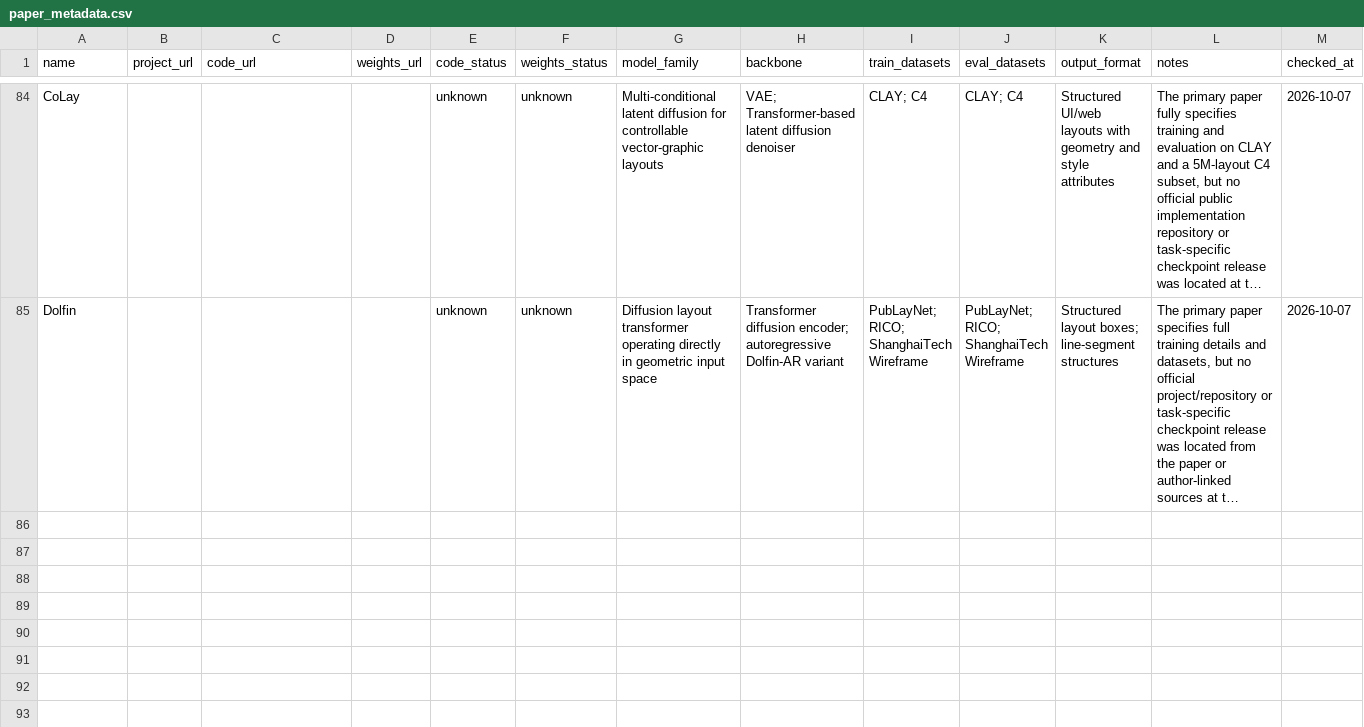
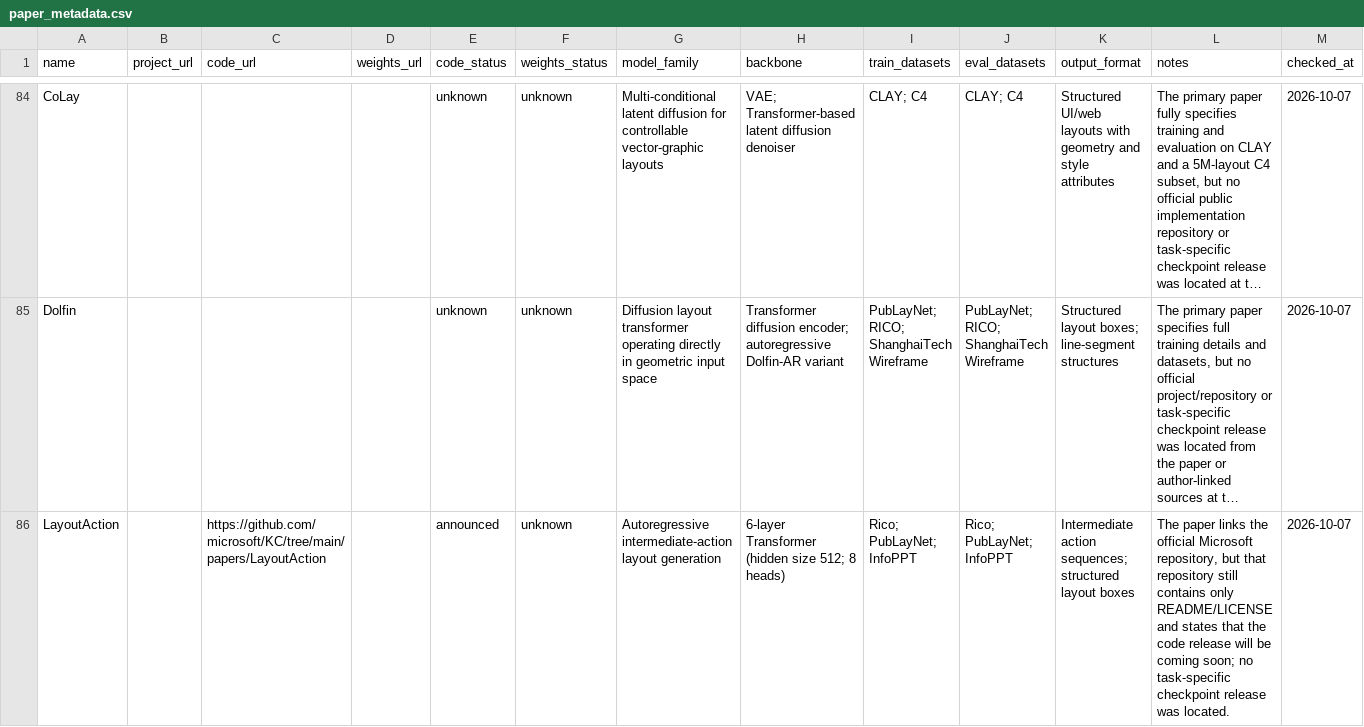
Before and after one commit to creative-graphic-design/awesome-creative-graphic-design-generation, a CSV file: data/paper_metadata.csv, drawn as a sheet; only a part is shown, gaps mark what is left out; long unchanged cells end in …; the diff covers the shown part only; the diff names each change by its address in the sheet, - before the commit and + after, or states it on an @@ line.

Commit message:
Audit four content-agnostic layout papers (#107)

```diff
--- a/data/paper_metadata.csv
+++ b/data/paper_metadata.csv
+row 86: LayoutAction |  | https://github.com/microsoft/KC/tree/main/papers/LayoutAction |  | announced | unknown | Autoregressive intermediate-action layout generation | 6-layer Transformer (hidden size 512; 8 heads) | Rico; PubLayNet; InfoPPT | Rico; PubLayNet; InfoPPT | Intermediate action sequences; structured layout boxes | The paper links the official Microsoft repository, but that repository still contains only README/LICENSE and states that the code release will be coming soon; no task-specific checkpoint release was located. | 2026-10-07
```
Also changed, not shown: 3 added rows elsewhere in this file, 1 other file.
